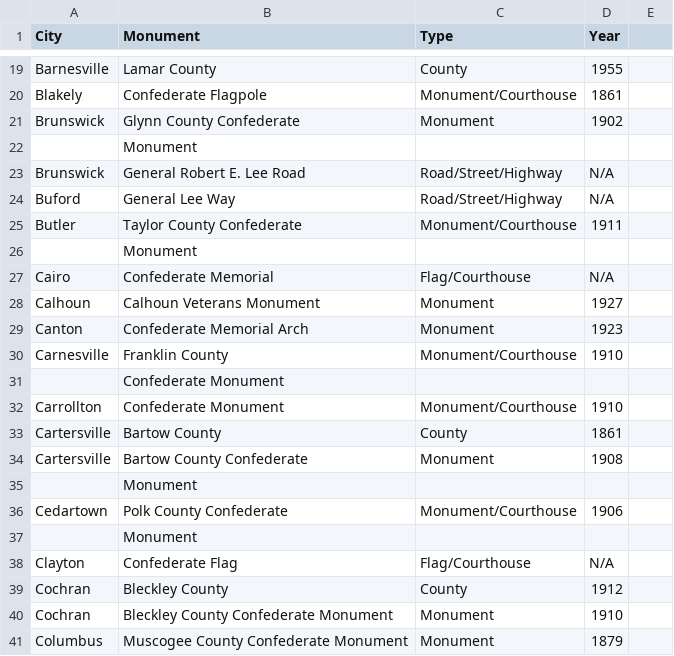
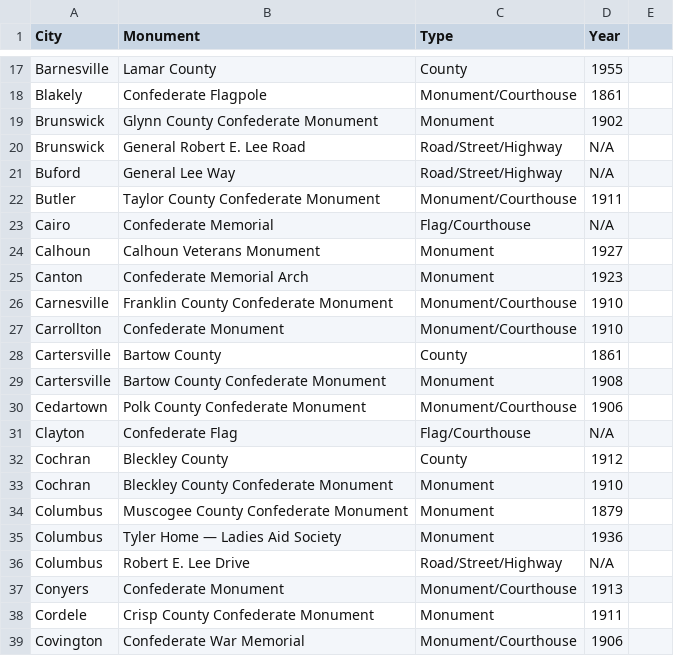
Before and after one commit to gjtorikian/destroy-all-monuments, a CSV file: csv/georgia.csv, drawn as a sheet; only a part is shown, gaps mark what is left out; the shorter side is filled out with more unchanged rows; the diff covers the shown part only.

```diff
--- a/csv/georgia.csv
+++ b/csv/georgia.csv
@@ -20,8 +18,6 @@
 "Blakely","Confederate Flagpole","Monument/Courthouse","1861"
-"Brunswick","Glynn County Confederate","Monument","1902"
-"","Monument","",""
+"Brunswick","Glynn County Confederate Monument","Monument","1902"
 "Brunswick","General Robert E. Lee Road","Road/Street/Highway","N/A"
 "Buford","General Lee Way","Road/Street/Highway","N/A"
-"Butler","Taylor County Confederate","Monument/Courthouse","1911"
-"","Monument","",""
+"Butler","Taylor County Confederate Monument","Monument/Courthouse","1911"
 "Cairo","Confederate Memorial","Flag/Courthouse","N/A"
@@ -29,10 +25,7 @@
 "Canton","Confederate Memorial Arch","Monument","1923"
-"Carnesville","Franklin County","Monument/Courthouse","1910"
-"","Confederate Monument","",""
+"Carnesville","Franklin County Confederate Monument","Monument/Courthouse","1910"
 "Carrollton","Confederate Monument","Monument/Courthouse","1910"
 "Cartersville","Bartow County","County","1861"
-"Cartersville","Bartow County Confederate","Monument","1908"
-"","Monument","",""
-"Cedartown","Polk County Confederate","Monument/Courthouse","1906"
-"","Monument","",""
+"Cartersville","Bartow County Confederate Monument","Monument","1908"
+"Cedartown","Polk County Confederate Monument","Monument/Courthouse","1906"
 "Clayton","Confederate Flag","Flag/Courthouse","N/A"
```
Also changed, not shown: 11 removed rows and 60 edited cells elsewhere in this file, csv/kentucky.csv, csv/louisiana.csv, 12 other files.
